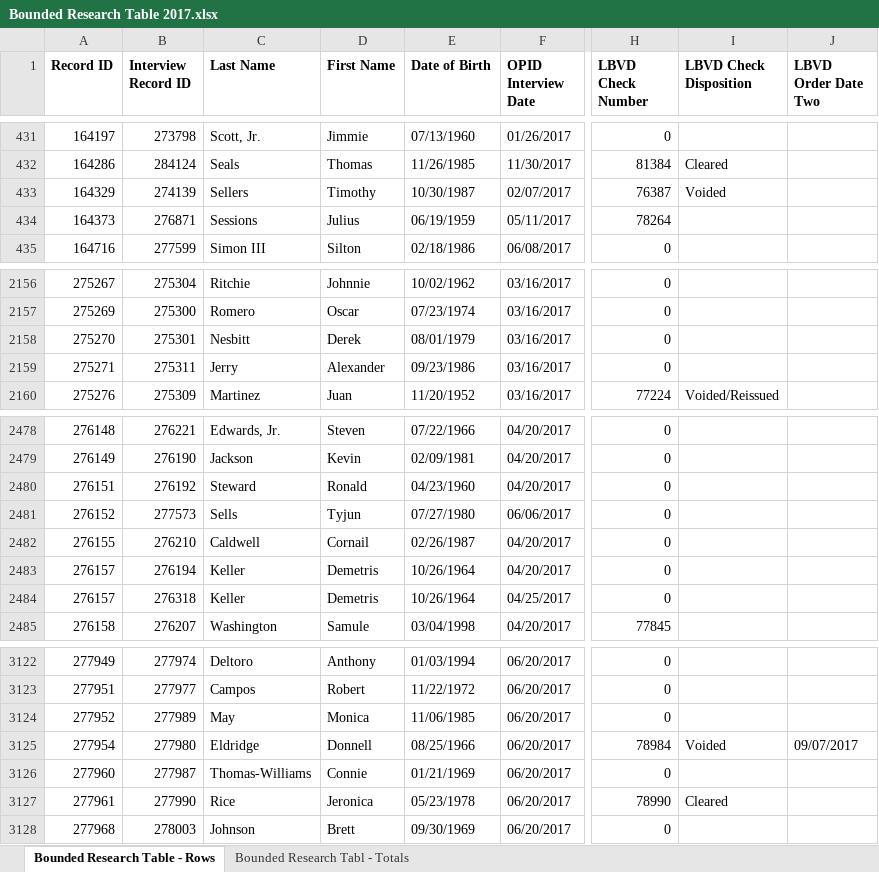
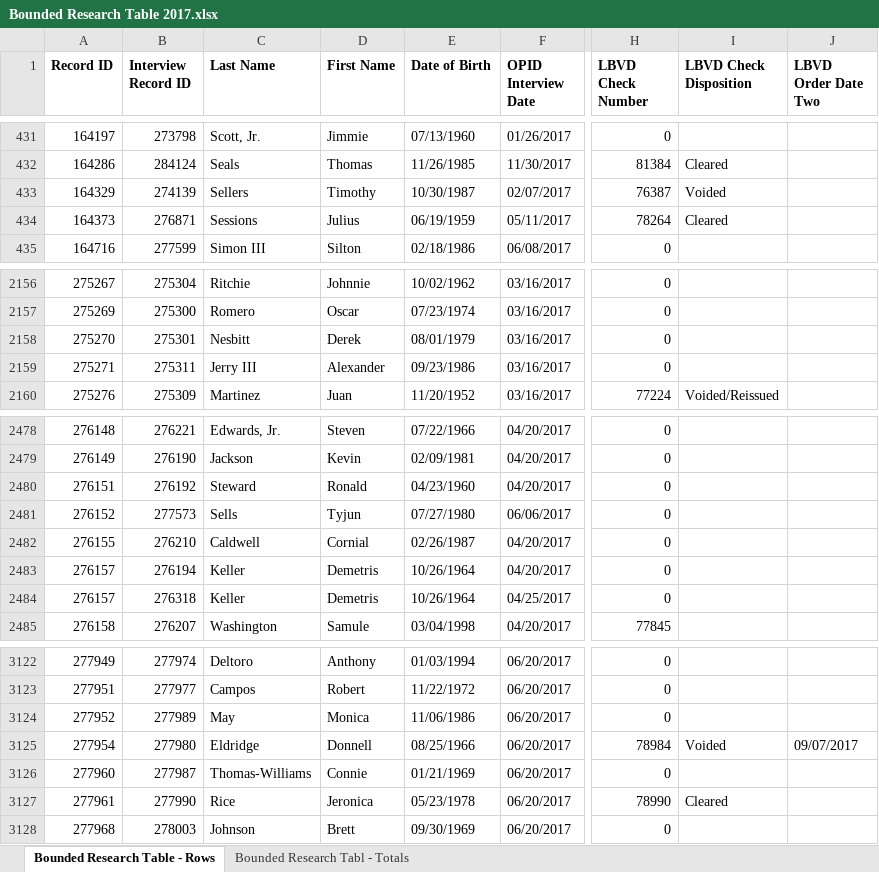
Before and after one commit to tmhsplb/OPIDDaily, an Excel workbook: OPIDDaily/Uploads/Bounded Research Table 2017.xlsx, sheet Bounded Research Table - Rows, drawn as a sheet; only a part is shown, gaps mark what is left out; values as stored, in another font and other column widths than the file's, no borders; the diff names each change by its address in the sheet, - before the commit and + after, or states it on an @@ line.

```diff
--- a/OPIDDaily/Uploads/Bounded Research Table 2017.xlsx (sheet Bounded Research Table - Rows)
+++ b/OPIDDaily/Uploads/Bounded Research Table 2017.xlsx (sheet Bounded Research Table - Rows)
-I434 (LBVD Check Disposition): (empty)
+I434 (LBVD Check Disposition): Cleared
-C2159 (Last Name): Jerry
+C2159 (Last Name): Jerry III
-D2482 (First Name): Cornail
+D2482 (First Name): Cornial
-E3124 (Date of Birth): 11/06/1985
+E3124 (Date of Birth): 11/06/1986
```
Also changed, not shown: OPIDDaily/Uploads/Bounded Research Table 2018.xlsx, OPIDDaily/Uploads/Bounded Research Table 2019.xlsx, 7 other files.
